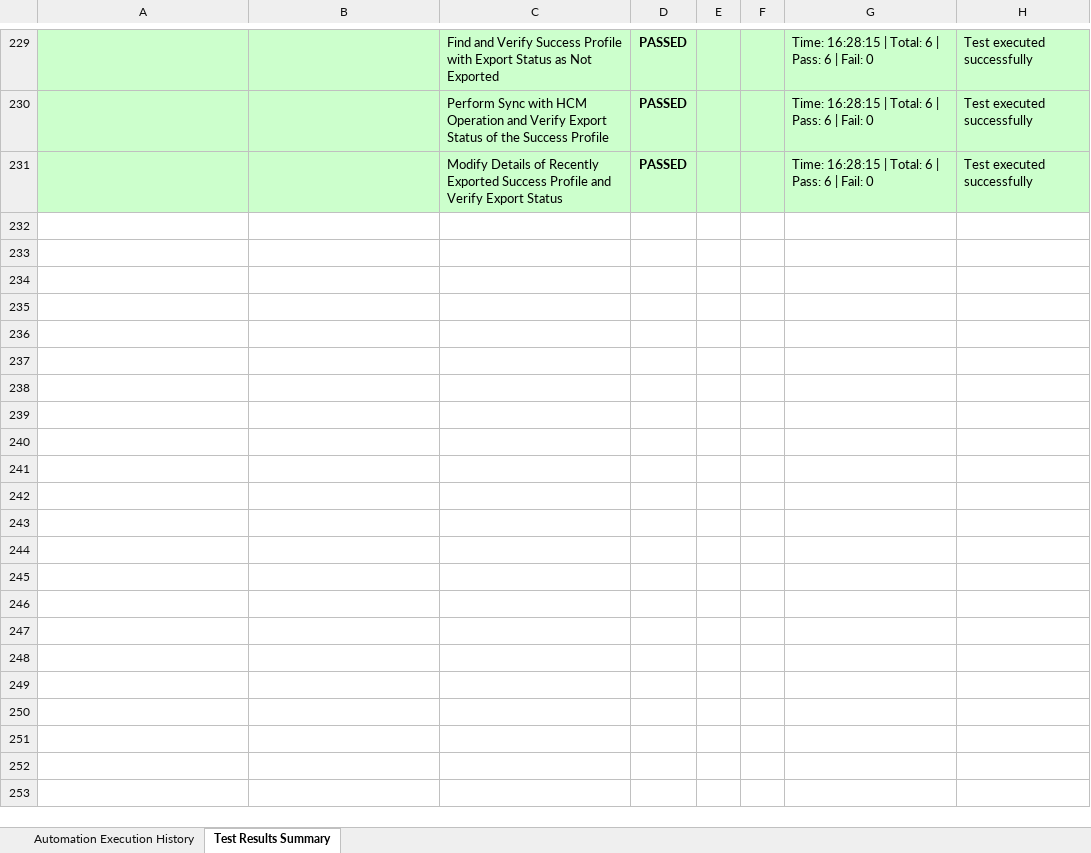
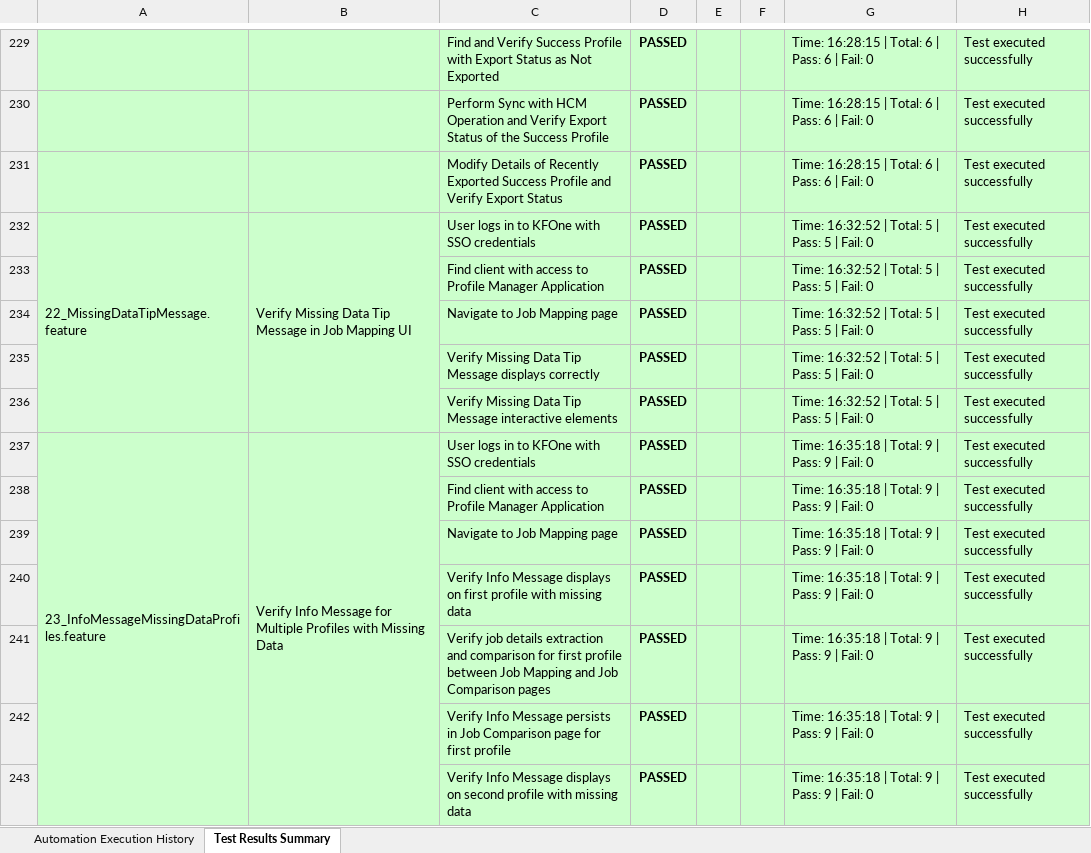
Before and after one commit to Naveen-moback-kf/JAM-e2e-automation, an Excel workbook: e2e-automation/ExcelReports/JobMappingAutomationTestResults.xlsx, sheet Test Results Summary, drawn as a sheet; only a part is shown, gaps mark what is left out; values as stored, in another font and other column widths than the file's, no borders; the diff covers the shown part only; the diff names each change by its address in the sheet, - before the commit and + after, or states it on an @@ line.

```diff
--- a/e2e-automation/ExcelReports/JobMappingAutomationTestResults.xlsx (sheet Test Results Summary)
+++ b/e2e-automation/ExcelReports/JobMappingAutomationTestResults.xlsx (sheet Test Results Summary)
+row 232: 22_MissingDataTipMessage.feature | Verify Missing Data Tip Message in Job Mapping UI | User logs in to KFOne with SSO credentials | PASSED |  |  | Time: 16:32:52 | Total: 5 | Pass: 5 | Fail: 0 | Test executed successfully
+row 233:  |  | Find client with access to Profile Manager Application | PASSED |  |  | Time: 16:32:52 | Total: 5 | Pass: 5 | Fail: 0 | Test executed successfully
+row 234:  |  | Navigate to Job Mapping page | PASSED |  |  | Time: 16:32:52 | Total: 5 | Pass: 5 | Fail: 0 | Test executed successfully
+row 235:  |  | Verify Missing Data Tip Message displays correctly | PASSED |  |  | Time: 16:32:52 | Total: 5 | Pass: 5 | Fail: 0 | Test executed successfully
+row 236:  |  | Verify Missing Data Tip Message interactive elements | PASSED |  |  | Time: 16:32:52 | Total: 5 | Pass: 5 | Fail: 0 | Test executed successfully
+row 237: 23_InfoMessageMissingDataProfiles.feature | Verify Info Message for Multiple Profiles with Missing Data | User logs in to KFOne with SSO credentials | PASSED |  |  | Time: 16:35:18 | Total: 9 | Pass: 9 | Fail: 0 | Test executed successfully
+row 238:  |  | Find client with access to Profile Manager Application | PASSED |  |  | Time: 16:35:18 | Total: 9 | Pass: 9 | Fail: 0 | Test executed successfully
+row 239:  |  | Navigate to Job Mapping page | PASSED |  |  | Time: 16:35:18 | Total: 9 | Pass: 9 | Fail: 0 | Test executed successfully
+row 240:  |  | Verify Info Message displays on first profile with missing data | PASSED |  |  | Time: 16:35:18 | Total: 9 | Pass: 9 | Fail: 0 | Test executed successfully
+row 241:  |  | Verify job details extraction and comparison for first profile between Job Mapping and Job Comparison pages | PASSED |  |  | Time: 16:35:18 | Total: 9 | Pass: 9 | Fail: 0 | Test executed successfully
+row 242:  |  | Verify Info Message persists in Job Comparison page for first profile | PASSED |  |  | Time: 16:35:18 | Total: 9 | Pass: 9 | Fail: 0 | Test executed successfully
+row 243:  |  | Verify Info Message displays on second profile with missing data | PASSED |  |  | Time: 16:35:18 | Total: 9 | Pass: 9 | Fail: 0 | Test executed successfully
```
Also changed, not shown: 12 added rows and 5 edited cells elsewhere in this sheet, sheet Automation Execution History, 1 other file.
